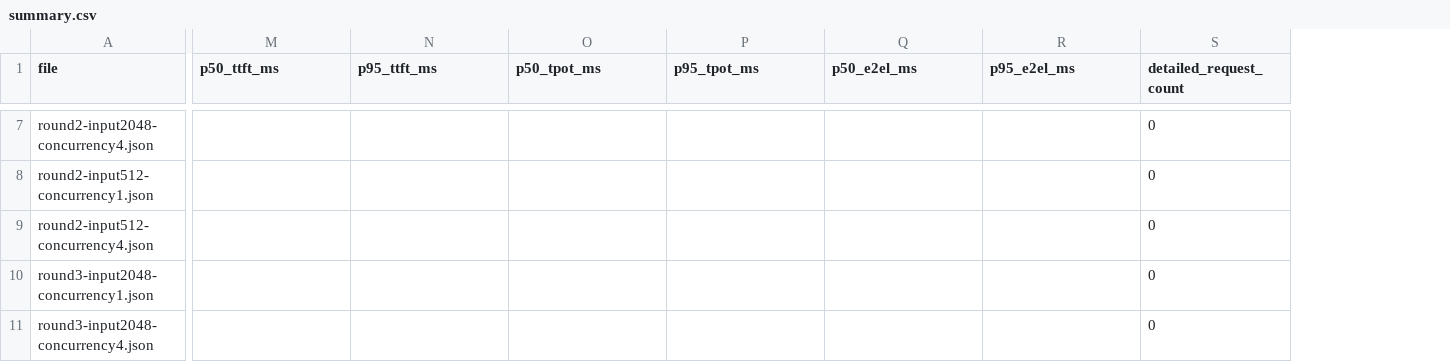
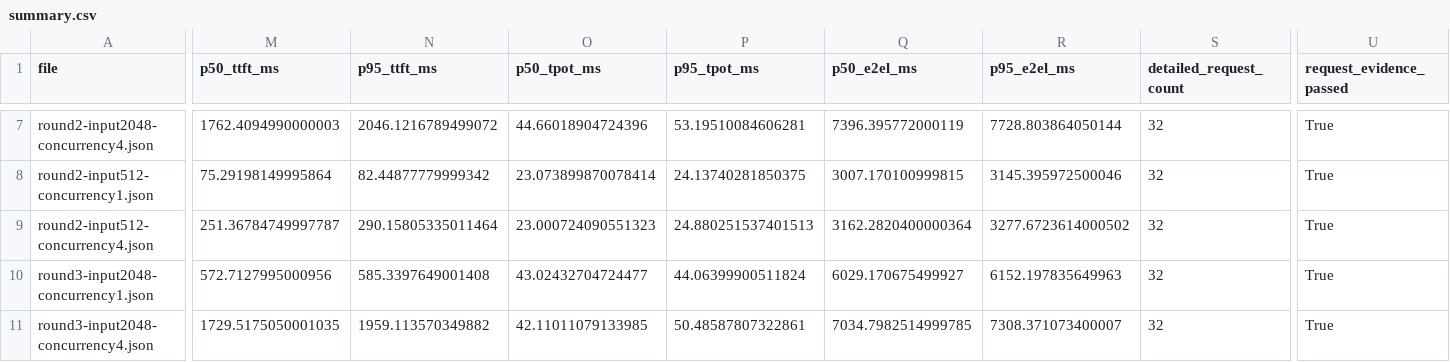
Before and after one commit to Lunac1a/llm-inference-optimization, a CSV file: artifacts/stage1/benchmarks/20260907T113324Z/summary.csv, drawn as a sheet; only a part is shown, gaps mark what is left out; the diff covers the shown part only; the diff names each change by its address in the sheet, - before the commit and + after, or states it on an @@ line.

Commit message:
fix: make stage 1 acceptance complete and evidence-based

```diff
--- a/artifacts/stage1/benchmarks/20260907T113324Z/summary.csv
+++ b/artifacts/stage1/benchmarks/20260907T113324Z/summary.csv
+column U (request_evidence_passed), rows 7-11: all True
-M7 (p50_ttft_ms): (empty)
+M7 (p50_ttft_ms): 1762.4094990000003
-N7 (p95_ttft_ms): (empty)
+N7 (p95_ttft_ms): 2046.1216789499072
-O7 (p50_tpot_ms): (empty)
+O7 (p50_tpot_ms): 44.66018904724396
-P7 (p95_tpot_ms): (empty)
+P7 (p95_tpot_ms): 53.19510084606281
-Q7 (p50_e2el_ms): (empty)
+Q7 (p50_e2el_ms): 7396.395772000119
-R7 (p95_e2el_ms): (empty)
+R7 (p95_e2el_ms): 7728.803864050144
-S7:S11 (detailed_request_count): 0
+S7:S11 (detailed_request_count): 32
-M8 (p50_ttft_ms): (empty)
+M8 (p50_ttft_ms): 75.29198149995864
-N8 (p95_ttft_ms): (empty)
+N8 (p95_ttft_ms): 82.44877779999342
-O8 (p50_tpot_ms): (empty)
+O8 (p50_tpot_ms): 23.073899870078414
-P8 (p95_tpot_ms): (empty)
+P8 (p95_tpot_ms): 24.13740281850375
-Q8 (p50_e2el_ms): (empty)
+Q8 (p50_e2el_ms): 3007.170100999815
-R8 (p95_e2el_ms): (empty)
+R8 (p95_e2el_ms): 3145.395972500046
-M9 (p50_ttft_ms): (empty)
+M9 (p50_ttft_ms): 251.36784749997787
-N9 (p95_ttft_ms): (empty)
+N9 (p95_ttft_ms): 290.15805335011464
-O9 (p50_tpot_ms): (empty)
+O9 (p50_tpot_ms): 23.000724090551323
-P9 (p95_tpot_ms): (empty)
+P9 (p95_tpot_ms): 24.880251537401513
-Q9 (p50_e2el_ms): (empty)
+Q9 (p50_e2el_ms): 3162.2820400000364
-R9 (p95_e2el_ms): (empty)
+R9 (p95_e2el_ms): 3277.6723614000502
-M10 (p50_ttft_ms): (empty)
+M10 (p50_ttft_ms): 572.7127995000956
-N10 (p95_ttft_ms): (empty)
+N10 (p95_ttft_ms): 585.3397649001408
-O10 (p50_tpot_ms): (empty)
+O10 (p50_tpot_ms): 43.02432704724477
-P10 (p95_tpot_ms): (empty)
+P10 (p95_tpot_ms): 44.06399900511824
-Q10 (p50_e2el_ms): (empty)
+Q10 (p50_e2el_ms): 6029.170675499927
-R10 (p95_e2el_ms): (empty)
+R10 (p95_e2el_ms): 6152.197835649963
-M11 (p50_ttft_ms): (empty)
+M11 (p50_ttft_ms): 1729.5175050001035
-N11 (p95_ttft_ms): (empty)
+N11 (p95_ttft_ms): 1959.113570349882
-O11 (p50_tpot_ms): (empty)
+O11 (p50_tpot_ms): 42.11011079133985
-P11 (p95_tpot_ms): (empty)
+P11 (p95_tpot_ms): 50.48587807322861
-Q11 (p50_e2el_ms): (empty)
+Q11 (p50_e2el_ms): 7034.7982514999785
-R11 (p95_e2el_ms): (empty)
+R11 (p95_e2el_ms): 7308.371073400007
```
Also changed, not shown: 49 edited cells elsewhere in this file, artifacts/stage1/benchmarks/20260907T115614Z/summary.csv, artifacts/stage1/benchmarks/20260907T135907Z/summary.csv, 14 other files.
